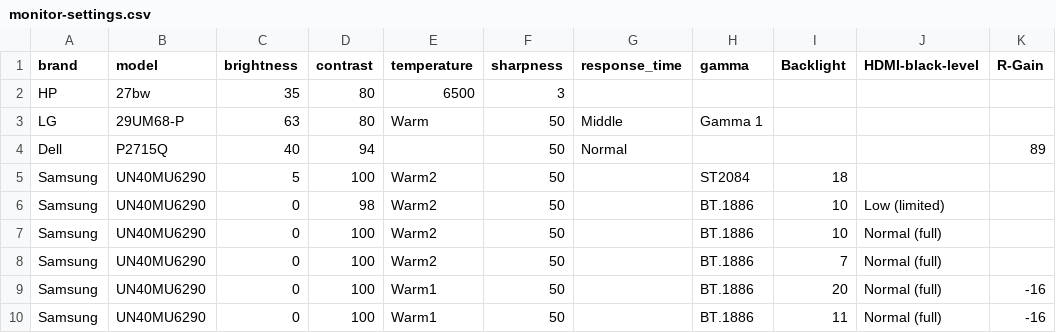
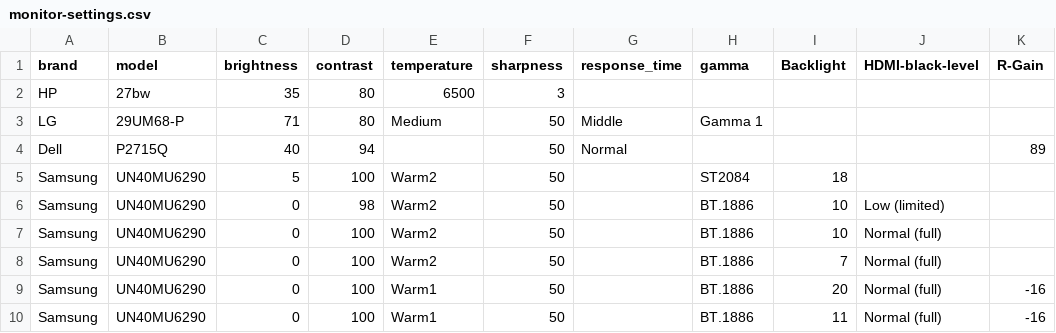
Before and after one commit to ickc/color-profiles, a CSV file: monitor-settings.csv, drawn as a sheet; only a part is shown; the diff names each change by its address in the sheet, - before the commit and + after, or states it on an @@ line.

```diff
--- a/monitor-settings.csv
+++ b/monitor-settings.csv
-C3 (brightness): 63
+C3 (brightness): 71
-E3 (temperature): Warm
+E3 (temperature): Medium
```
Also changed, not shown: 1 other file.
